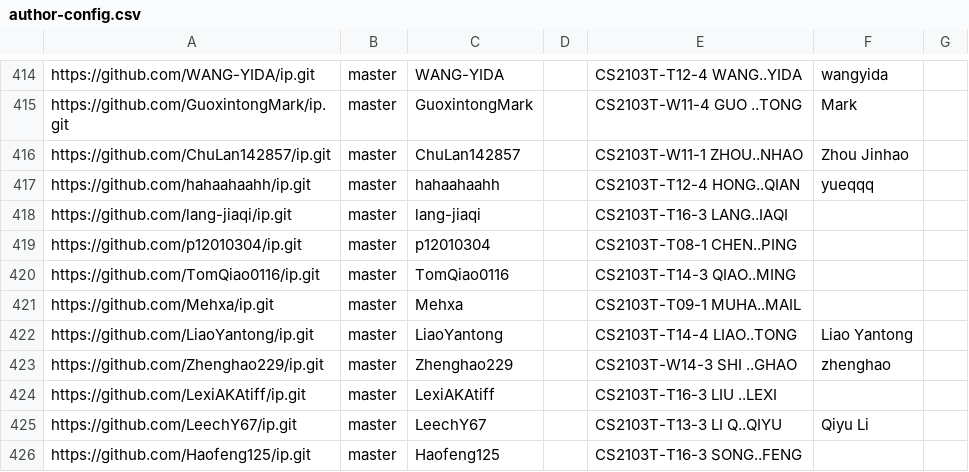
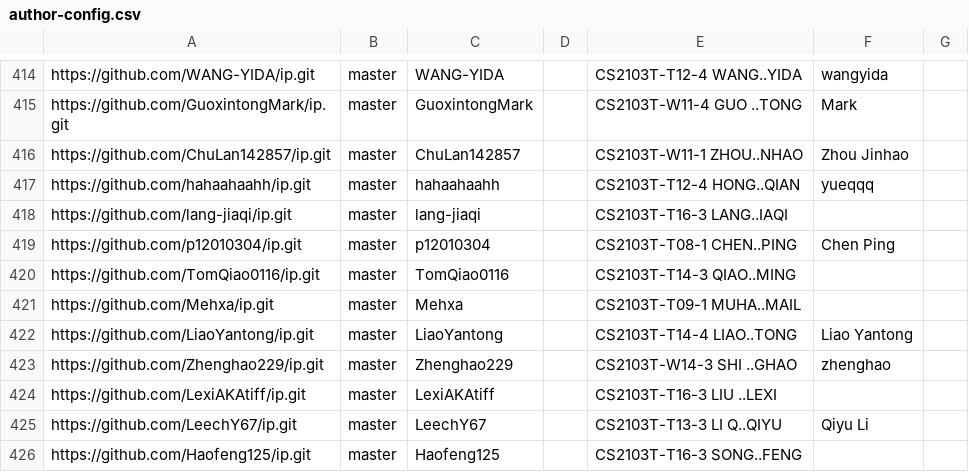
Before and after one commit to NUS-CS2103-AY2526-S2/ip-dashboard, a CSV file: config/author-config.csv, drawn as a sheet; only a part is shown, gaps mark what is left out.

Commit message:
Update configs

```diff
--- a/config/author-config.csv
+++ b/config/author-config.csv
@@ -418,3 +418,3 @@ https://github.com/hahaahaahh/ip.git,master,hahaahaahh,,CS2103T-T12-4 HONG..QIAN
 https://github.com/lang-jiaqi/ip.git,master,lang-jiaqi,,CS2103T-T16-3 LANG..IAQI,,
-https://github.com/p12010304/ip.git,master,p12010304,,CS2103T-T08-1 CHEN..PING,,
+https://github.com/p12010304/ip.git,master,p12010304,,CS2103T-T08-1 CHEN..PING,Chen Ping,
 https://github.com/TomQiao0116/ip.git,master,TomQiao0116,,CS2103T-T14-3 QIAO..MING,,
```
